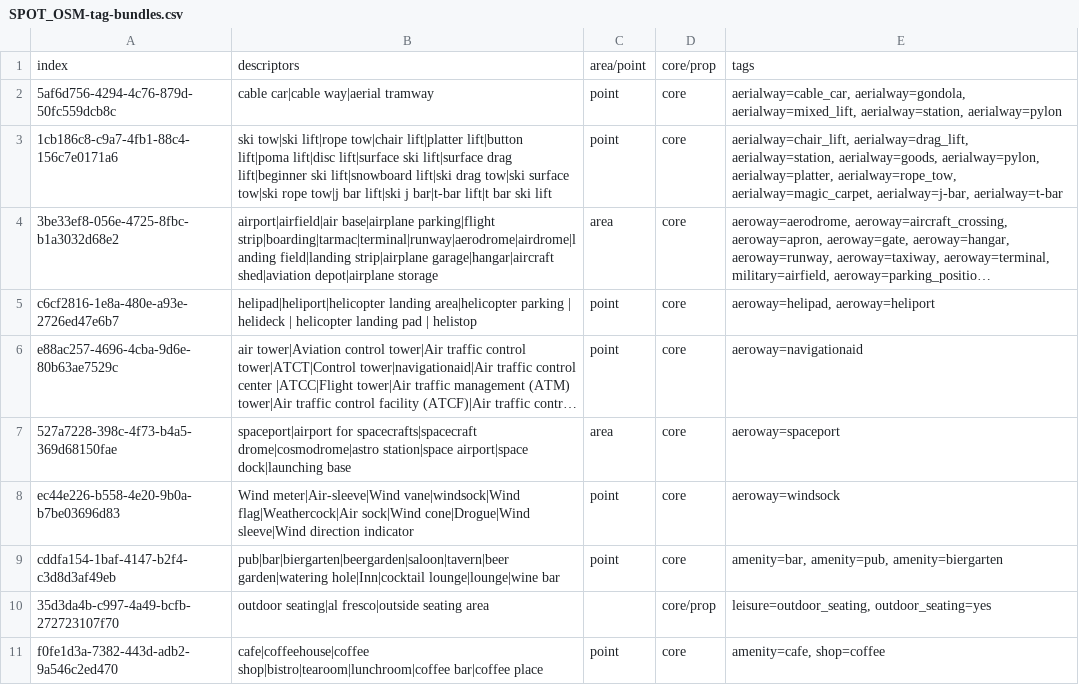
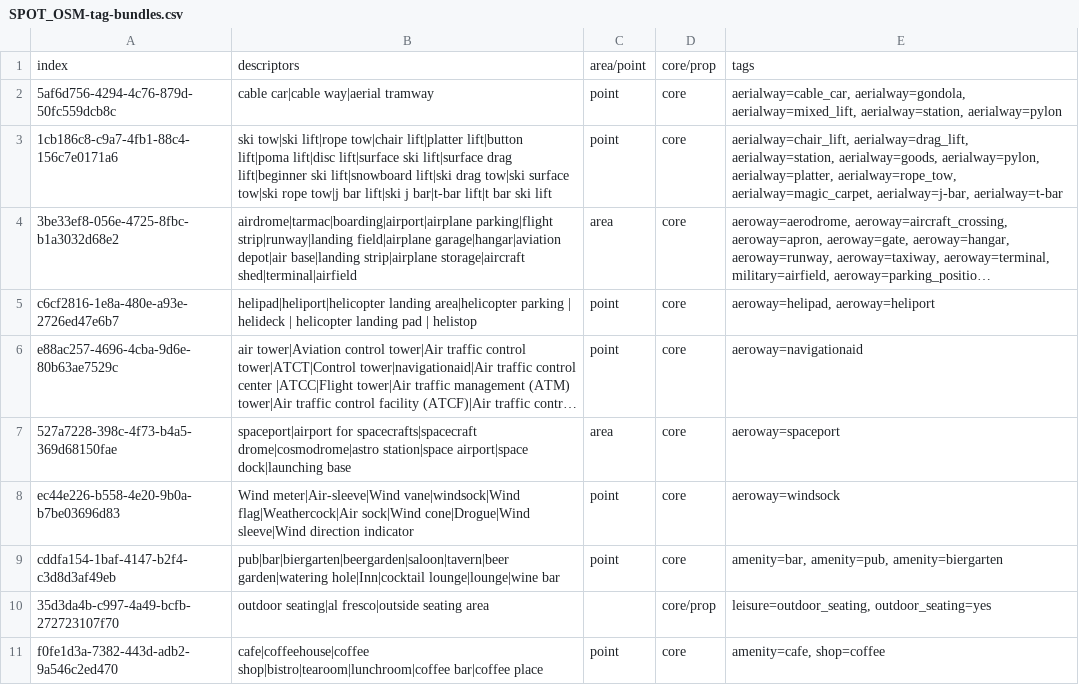
Before and after one commit to dw-innovation/kid2-spot, a CSV file: SPOT_OSM-tag-bundles.csv, drawn as a sheet; only a part is shown; long unchanged cells end in …; the diff names each change by its address in the sheet, - before the commit and + after, or states it on an @@ line.

Commit message:
Update OSM tag bundle for cluster 3be33ef8

```diff
--- a/SPOT_OSM-tag-bundles.csv
+++ b/SPOT_OSM-tag-bundles.csv
-B4: airport|airfield|air base|airplane parking|flight strip|boarding|tarmac|terminal|runway|aerodrome|airdrome|landing field|landing strip|airplane garage|hangar|aircraft shed|aviation depot|airplane storage
+B4: airdrome|tarmac|boarding|airport|airplane parking|flight strip|runway|landing field|airplane garage|hangar|aviation depot|air base|landing strip|airplane storage|aircraft shed|terminal|airfield
```
